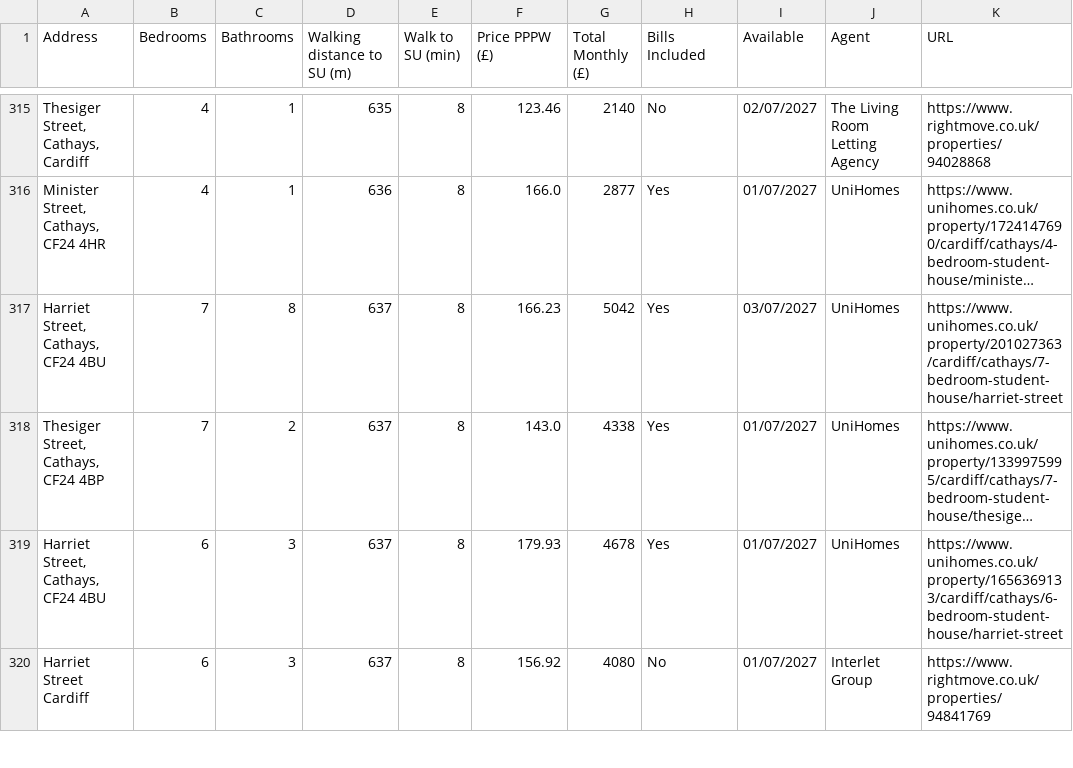
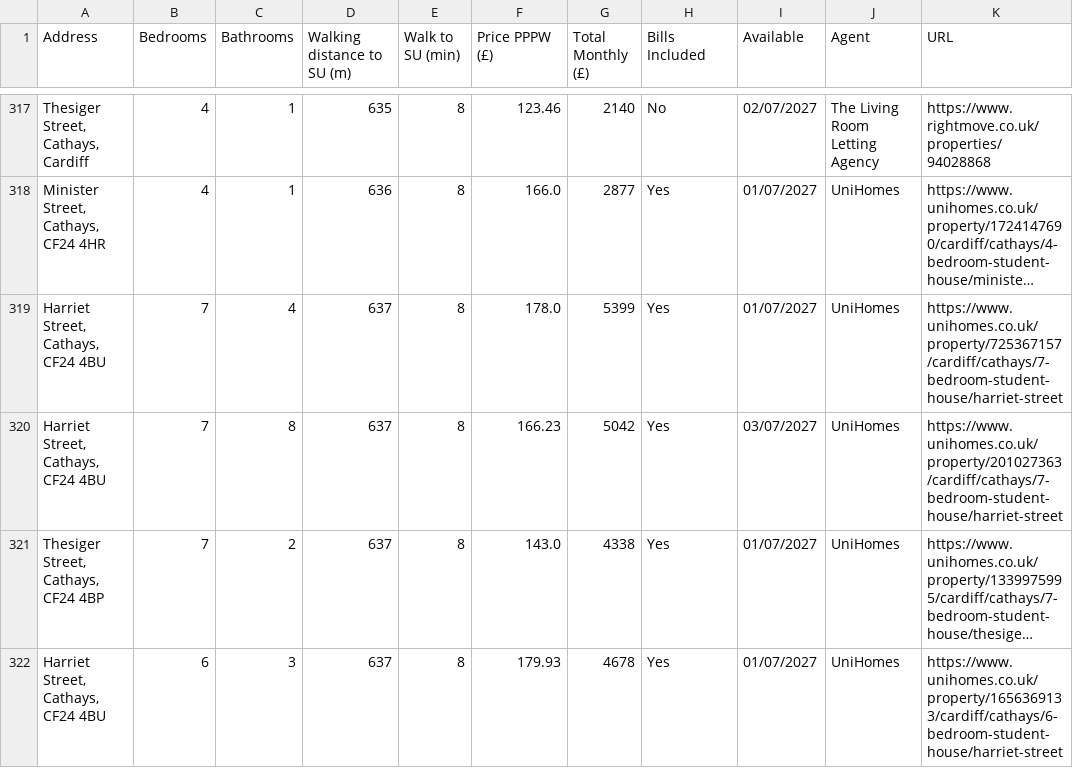
Before and after one commit to 3aks/3aks.github.io, a CSV file: housing/cardiff_student_houses.csv, drawn as a sheet; only a part is shown, gaps mark what is left out; the shorter side is filled out with more unchanged rows; long unchanged cells end in …; the diff covers the shown part only; the diff names each change by its address in the sheet, - before the commit and + after, or states it on an @@ line.

```diff
--- a/housing/cardiff_student_houses.csv
+++ b/housing/cardiff_student_houses.csv
+row 319: Harriet Street, Cathays, CF24 4BU | 7 | 4 | 637 | 8 | 178.0 | 5399 | Yes | 01/07/2027 | UniHomes | https://www.unihomes.co.uk/property/725367157/cardiff/cathays/7-bedroom-student-house/harriet-street
```
Also changed, not shown: 7 added rows, 5 removed rows, 4 moved rows and 4 edited cells elsewhere in this file, housing/warwick/warwick_student_houses.csv, 2 other files.
